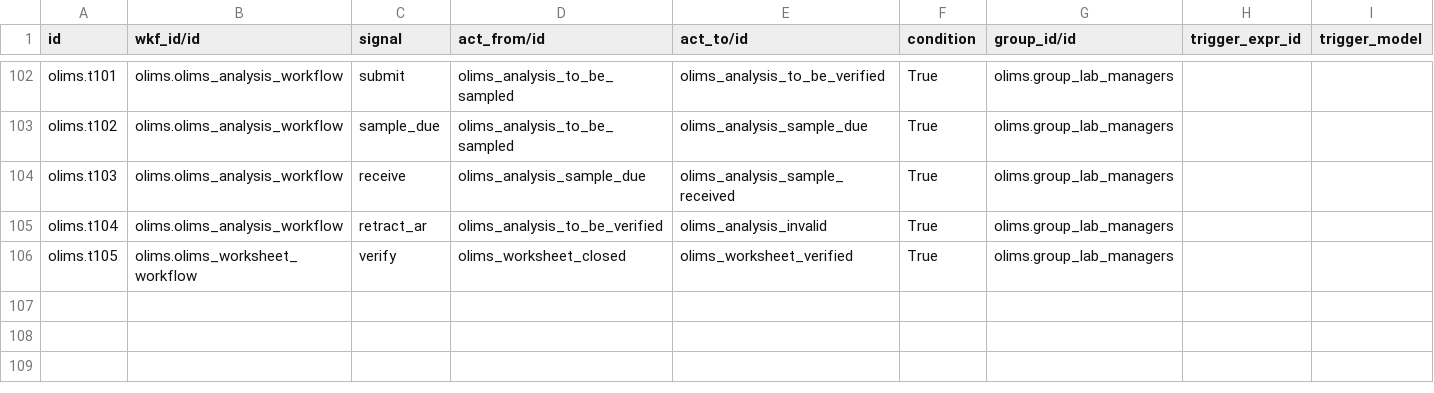
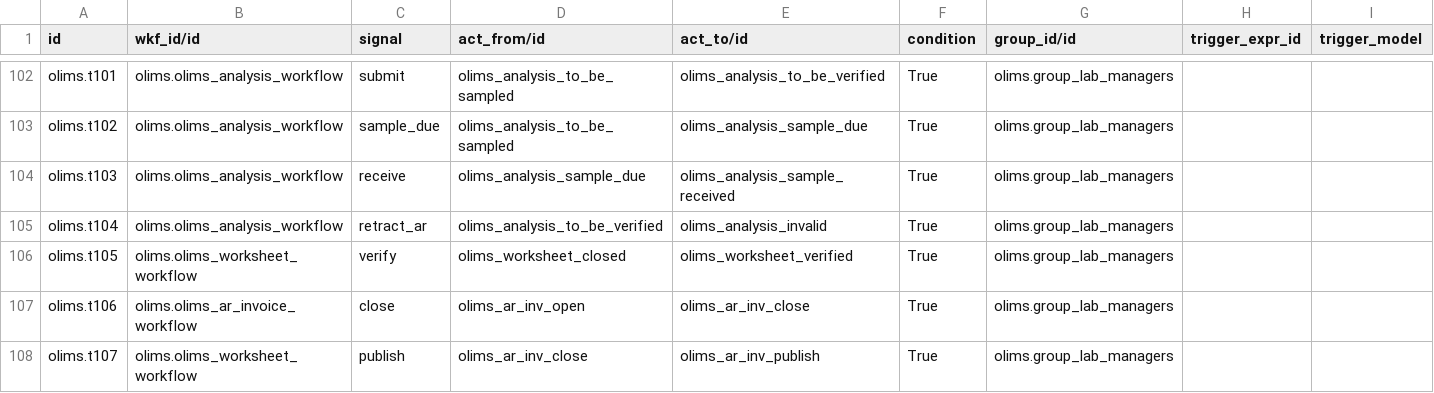
Before and after one commit to yasir1brahim/OLiMS, a CSV file: data/workflow.transition.csv, drawn as a sheet; only a part is shown, gaps mark what is left out; the diff names each change by its address in the sheet, - before the commit and + after, or states it on an @@ line.

```diff
--- a/data/workflow.transition.csv
+++ b/data/workflow.transition.csv
+row 107: olims.t106 | olims.olims_ar_invoice_workflow | close | olims_ar_inv_open | olims_ar_inv_close | True | olims.group_lab_managers
+row 108: olims.t107 | olims.olims_worksheet_workflow | publish | olims_ar_inv_close | olims_ar_inv_publish | True | olims.group_lab_managers
```
Also changed, not shown: data/workflow.activity.csv, data/workflow.csv, 2 other files.
